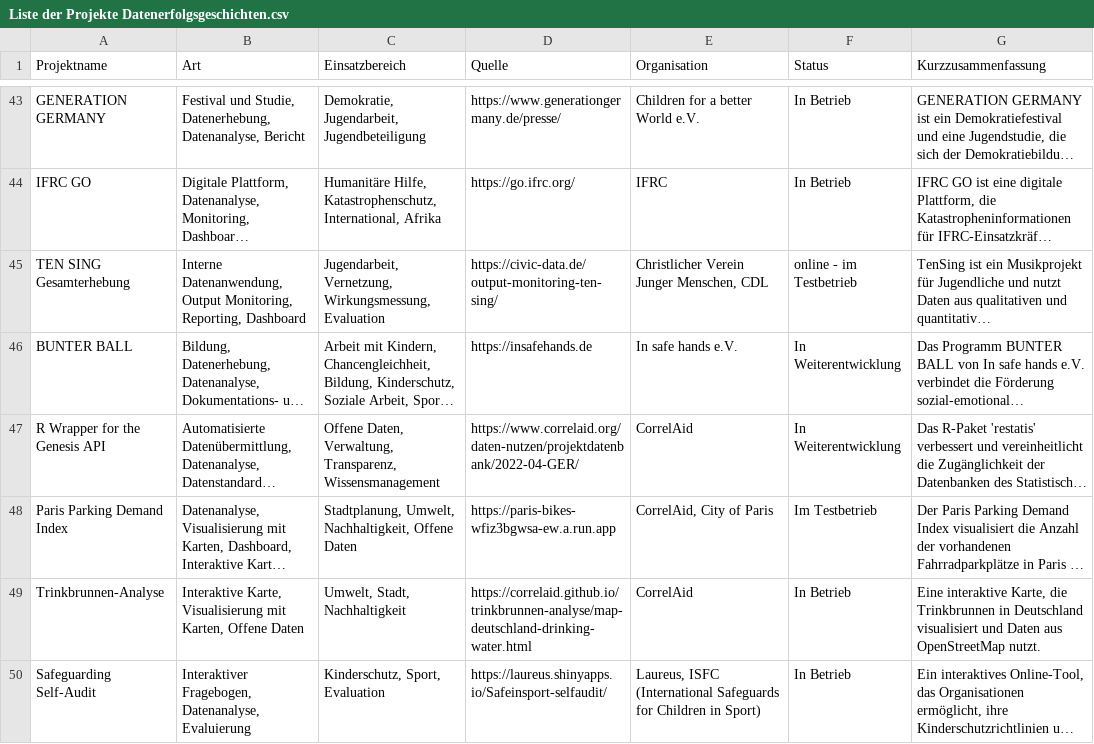
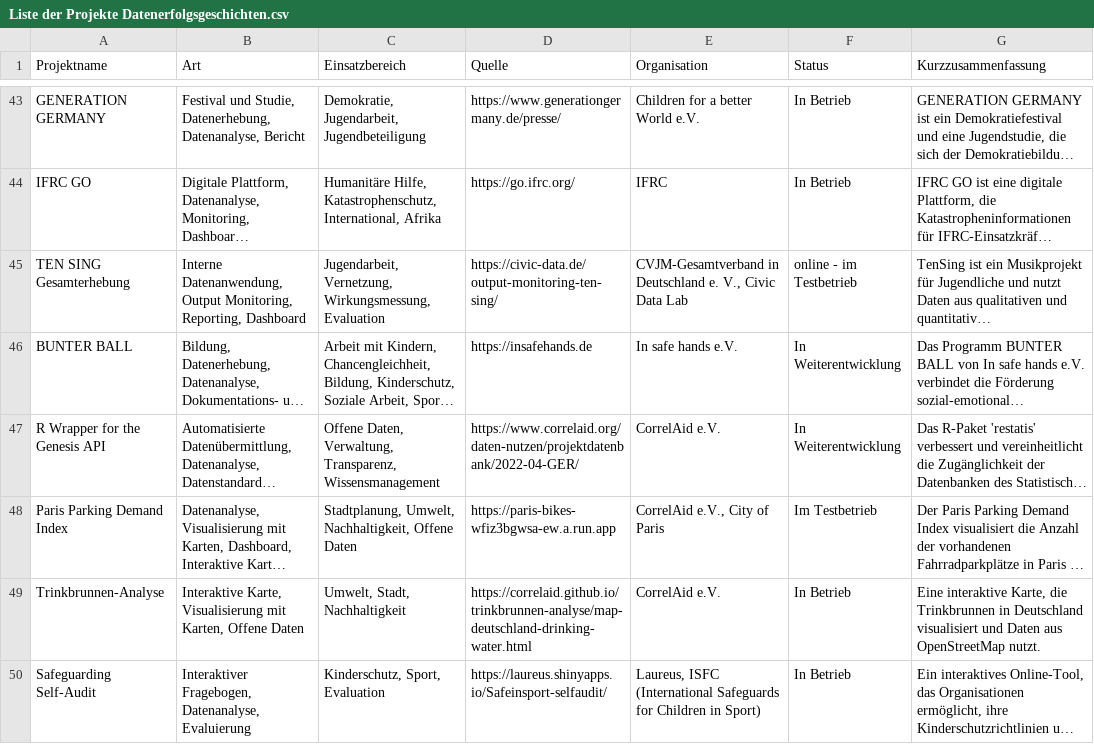
Before and after one commit to Caritas-Deutschland-Digitallabor/datenprojekte, a CSV file: project_code/Webscraping/Erfolgsgeschichten/Liste der Projekte Datenerfolgsgeschichten.csv, drawn as a sheet; only a part is shown, gaps mark what is left out; long unchanged cells end in …; the diff covers the shown part only; the diff names each change by its address in the sheet, - before the commit and + after, or states it on an @@ line.

```diff
--- a/project_code/Webscraping/Erfolgsgeschichten/Liste der Projekte Datenerfolgsgeschichten.csv
+++ b/project_code/Webscraping/Erfolgsgeschichten/Liste der Projekte Datenerfolgsgeschichten.csv
-E45 (Organisation): Christlicher Verein Junger Menschen, CDL
+E45 (Organisation): CVJM-Gesamtverband in Deutschland e. V., Civic Data Lab
-E47 (Organisation): CorrelAid
+E47 (Organisation): CorrelAid e.V.
-E48 (Organisation): CorrelAid, City of Paris
+E48 (Organisation): CorrelAid e.V., City of Paris
-E49 (Organisation): CorrelAid
+E49 (Organisation): CorrelAid e.V.
```
Also changed, not shown: 8 edited cells elsewhere in this file, project_code/Webscraping/PublicInterestAI/2026-04-15_PublicInterestAI-Projekte-via-Scraping_enriched.csv, 57 other files.
